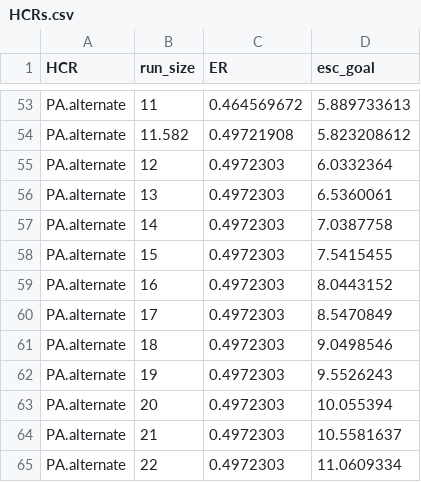
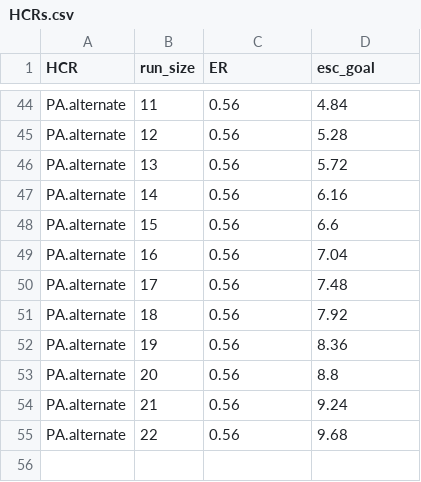
Before and after one commit to Pacific-salmon-assess/FR-PK-ResDoc, a CSV file: analysis/data/raw/HCRs.csv, drawn as a sheet; only a part is shown, gaps mark what is left out; removed rows and columns are numbered as before the commit, all else as after; the diff covers the shown part only; the diff names each change by its address in the sheet, - before the commit and + after, or states it on an @@ line.

```diff
--- a/analysis/data/raw/HCRs.csv
+++ b/analysis/data/raw/HCRs.csv
-C44 (ER): 0.464569672
+C44 (ER): 0.56
-D44 (esc_goal): 5.889733613
+D44 (esc_goal): 4.84
-row 54: PA.alternate | 11.582 | 0.49721908 | 5.823208612
-C45:C55 (ER): 0.4972303
+C45:C55 (ER): 0.56
-D45 (esc_goal): 6.0332364
+D45 (esc_goal): 5.28
-D46 (esc_goal): 6.5360061
+D46 (esc_goal): 5.72
-D47 (esc_goal): 7.0387758
+D47 (esc_goal): 6.16
-D48 (esc_goal): 7.5415455
+D48 (esc_goal): 6.6
-D49 (esc_goal): 8.0443152
+D49 (esc_goal): 7.04
-D50 (esc_goal): 8.5470849
+D50 (esc_goal): 7.48
-D51 (esc_goal): 9.0498546
+D51 (esc_goal): 7.92
-D52 (esc_goal): 9.5526243
+D52 (esc_goal): 8.36
-D53 (esc_goal): 10.055394
+D53 (esc_goal): 8.8
-D54 (esc_goal): 10.5581637
+D54 (esc_goal): 9.24
-D55 (esc_goal): 11.0609334
+D55 (esc_goal): 9.68
```
Also changed, not shown: 2 added rows, 11 removed rows and 20 edited cells elsewhere in this file, 2 other files.
